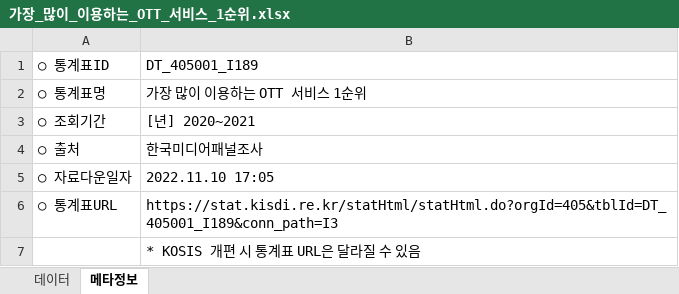
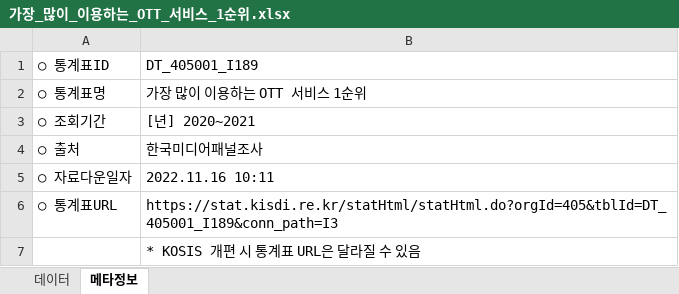
Before and after one commit to eesomin/midproject, an Excel workbook: nsm/가장_많이_이용하는_OTT_서비스_1순위.xlsx, sheet 메타정보, drawn as a sheet; values as stored, in another font and other column widths than the file's, no borders; the diff names each change by its address in the sheet, - before the commit and + after, or states it on an @@ line.

```diff
--- a/nsm/가장_많이_이용하는_OTT_서비스_1순위.xlsx (sheet 메타정보)
+++ b/nsm/가장_많이_이용하는_OTT_서비스_1순위.xlsx (sheet 메타정보)
-B5: 2022.11.10 17:05
+B5: 2022.11.16 10:11
```
Also changed, not shown: sheet 데이터, nsm/가장_많이_이용하는_OTT_서비스의_주_이용_매체_1순위.xlsx, 1 other file.
